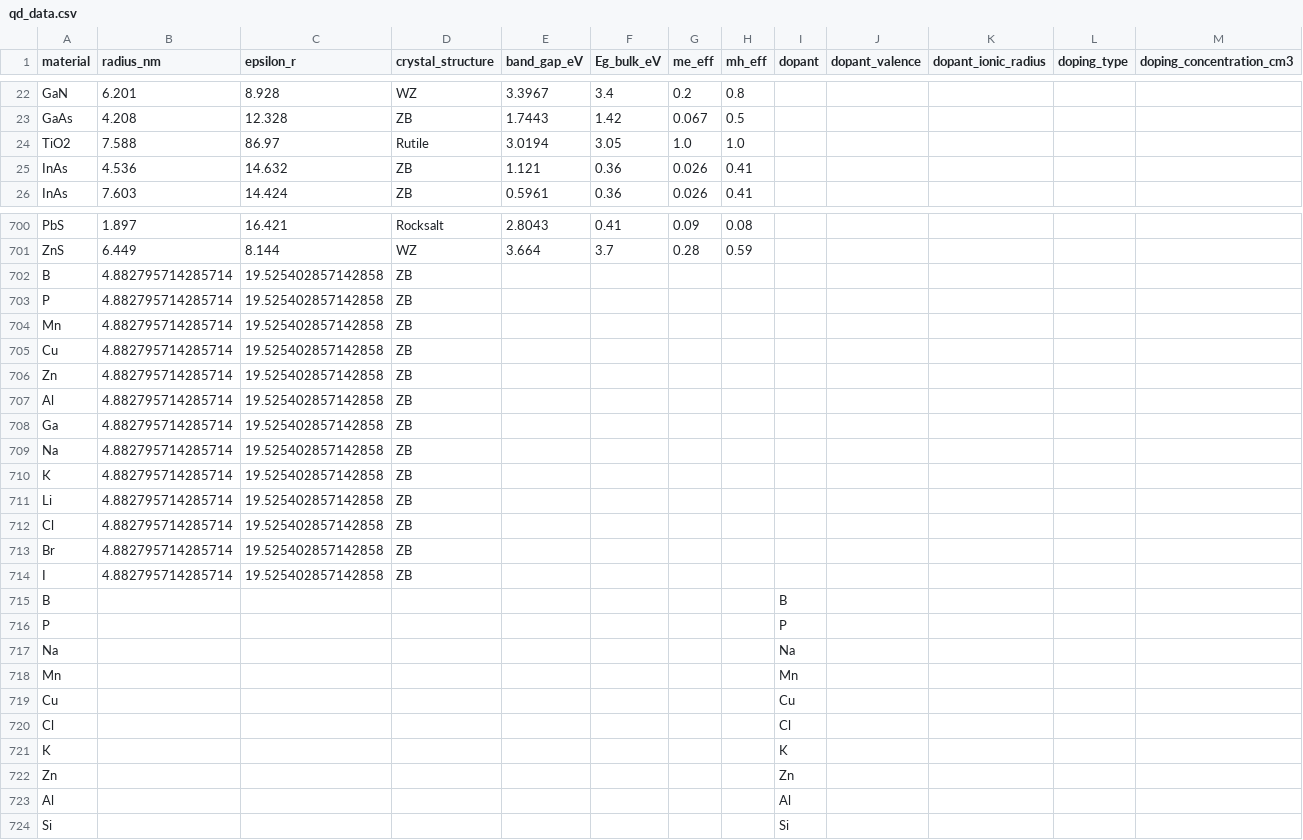
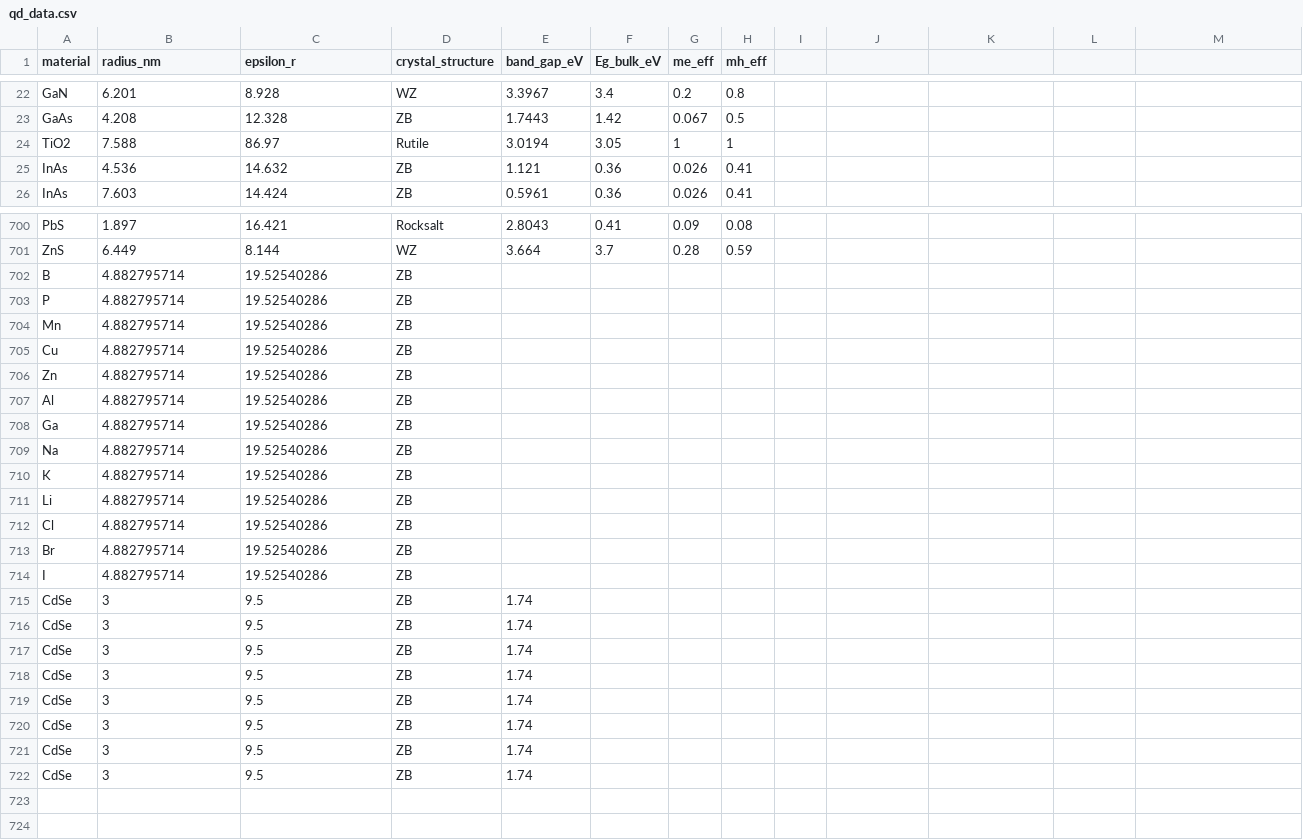
Before and after one commit to maramkhf-sketch/qd-app, a CSV file: qd_data.csv, drawn as a sheet; only a part is shown, gaps mark what is left out; the diff covers the shown part only.

```diff
--- a/qd_data.csv
+++ b/qd_data.csv
@@ -1 +1 @@
-material,radius_nm,epsilon_r,crystal_structure,band_gap_eV,Eg_bulk_eV,me_eff,mh_eff,dopant,dopant_valence,dopant_ionic_radius,doping_type,doping_concentration_cm3
+material,radius_nm,epsilon_r,crystal_structure,band_gap_eV,Eg_bulk_eV,me_eff,mh_eff
@@ -24 +24 @@ GaAs,4.208,12.328,ZB,1.7443,1.42,0.067,0.5,,,,,
-TiO2,7.588,86.97,Rutile,3.0194,3.05,1.0,1.0,,,,,
+TiO2,7.588,86.97,Rutile,3.0194,3.05,1,1
@@ -702,23 +702,21 @@ ZnS,6.449,8.144,WZ,3.664,3.7,0.28,0.59,,,,,
-B,4.882795714285714,19.525402857142858,ZB,,,,,,,,,
-P,4.882795714285714,19.525402857142858,ZB,,,,,,,,,
-Mn,4.882795714285714,19.525402857142858,ZB,,,,,,,,,
-Cu,4.882795714285714,19.525402857142858,ZB,,,,,,,,,
-Zn,4.882795714285714,19.525402857142858,ZB,,,,,,,,,
-Al,4.882795714285714,19.525402857142858,ZB,,,,,,,,,
-Ga,4.882795714285714,19.525402857142858,ZB,,,,,,,,,
-Na,4.882795714285714,19.525402857142858,ZB,,,,,,,,,
-K,4.882795714285714,19.525402857142858,ZB,,,,,,,,,
-Li,4.882795714285714,19.525402857142858,ZB,,,,,,,,,
-Cl,4.882795714285714,19.525402857142858,ZB,,,,,,,,,
-Br,4.882795714285714,19.525402857142858,ZB,,,,,,,,,
-I,4.882795714285714,19.525402857142858,ZB,,,,,,,,,
-B,,,,,,,,B,,,,
-P,,,,,,,,P,,,,
-Na,,,,,,,,Na,,,,
-Mn,,,,,,,,Mn,,,,
-Cu,,,,,,,,Cu,,,,
-Cl,,,,,,,,Cl,,,,
-K,,,,,,,,K,,,,
-Zn,,,,,,,,Zn,,,,
-Al,,,,,,,,Al,,,,
-Si,,,,,,,,Si,,,,
+B,4.882795714,19.52540286,ZB,,,,
+P,4.882795714,19.52540286,ZB,,,,
+Mn,4.882795714,19.52540286,ZB,,,,
+Cu,4.882795714,19.52540286,ZB,,,,
+Zn,4.882795714,19.52540286,ZB,,,,
+Al,4.882795714,19.52540286,ZB,,,,
+Ga,4.882795714,19.52540286,ZB,,,,
+Na,4.882795714,19.52540286,ZB,,,,
+K,4.882795714,19.52540286,ZB,,,,
+Li,4.882795714,19.52540286,ZB,,,,
+Cl,4.882795714,19.52540286,ZB,,,,
+Br,4.882795714,19.52540286,ZB,,,,
+I,4.882795714,19.52540286,ZB,,,,
+CdSe,3,9.5,ZB,1.74,,,
+CdSe,3,9.5,ZB,1.74,,,
+CdSe,3,9.5,ZB,1.74,,,
+CdSe,3,9.5,ZB,1.74,,,
+CdSe,3,9.5,ZB,1.74,,,
+CdSe,3,9.5,ZB,1.74,,,
+CdSe,3,9.5,ZB,1.74,,,
+CdSe,3,9.5,ZB,1.74,,,
```
Also changed, not shown: 101 edited cells elsewhere in this file, 3 other files.
